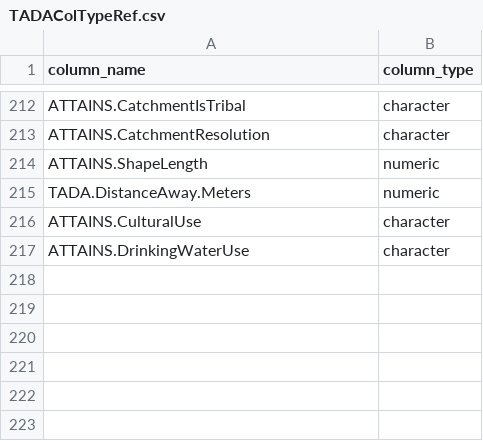
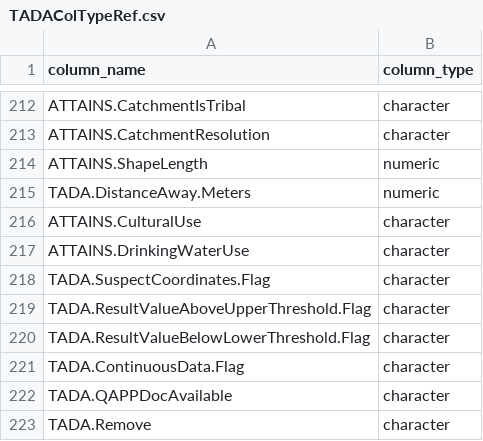
Before and after one commit to USEPA/EPATADA, a CSV file: inst/extdata/TADAColTypeRef.csv, drawn as a sheet; only a part is shown, gaps mark what is left out; the diff names each change by its address in the sheet, - before the commit and + after, or states it on an @@ line.

```diff
--- a/inst/extdata/TADAColTypeRef.csv
+++ b/inst/extdata/TADAColTypeRef.csv
+row 218: TADA.SuspectCoordinates.Flag | character
+row 219: TADA.ResultValueAboveUpperThreshold.Flag | character
+row 220: TADA.ResultValueBelowLowerThreshold.Flag | character
+row 221: TADA.ContinuousData.Flag | character
+row 222: TADA.QAPPDocAvailable | character
+row 223: TADA.Remove | character
```
Also changed, not shown: 2 other files.
